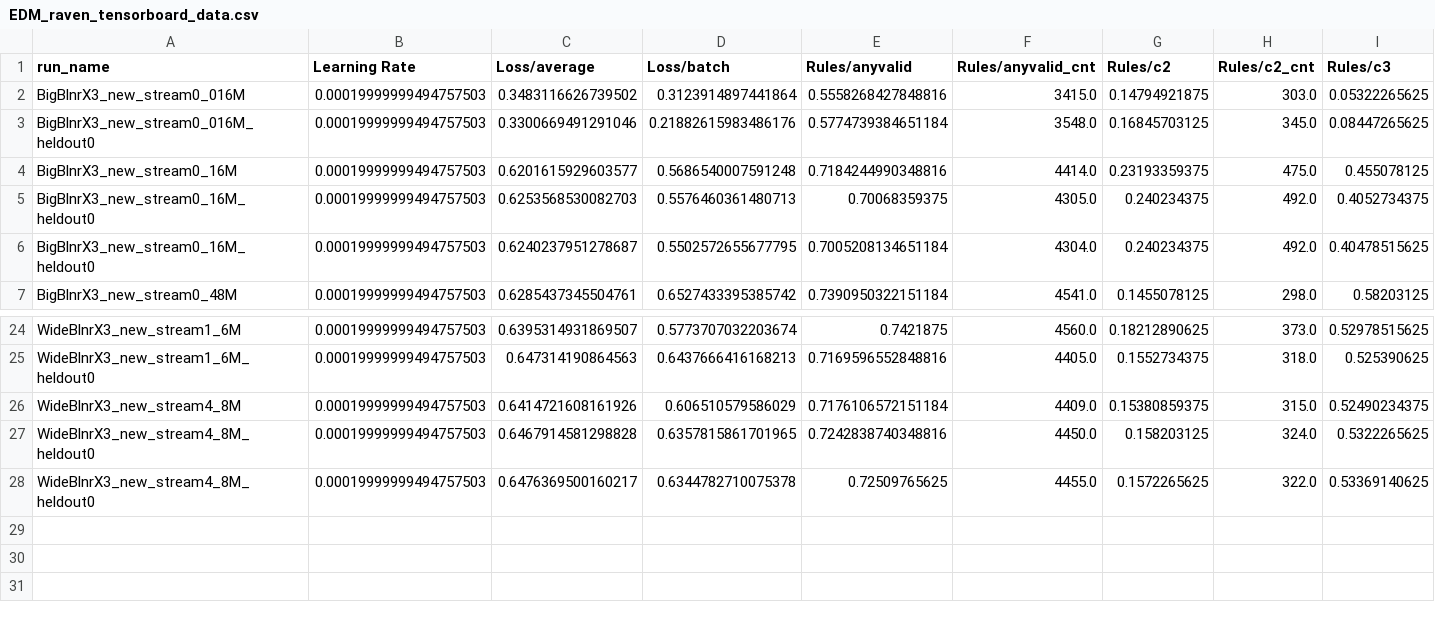
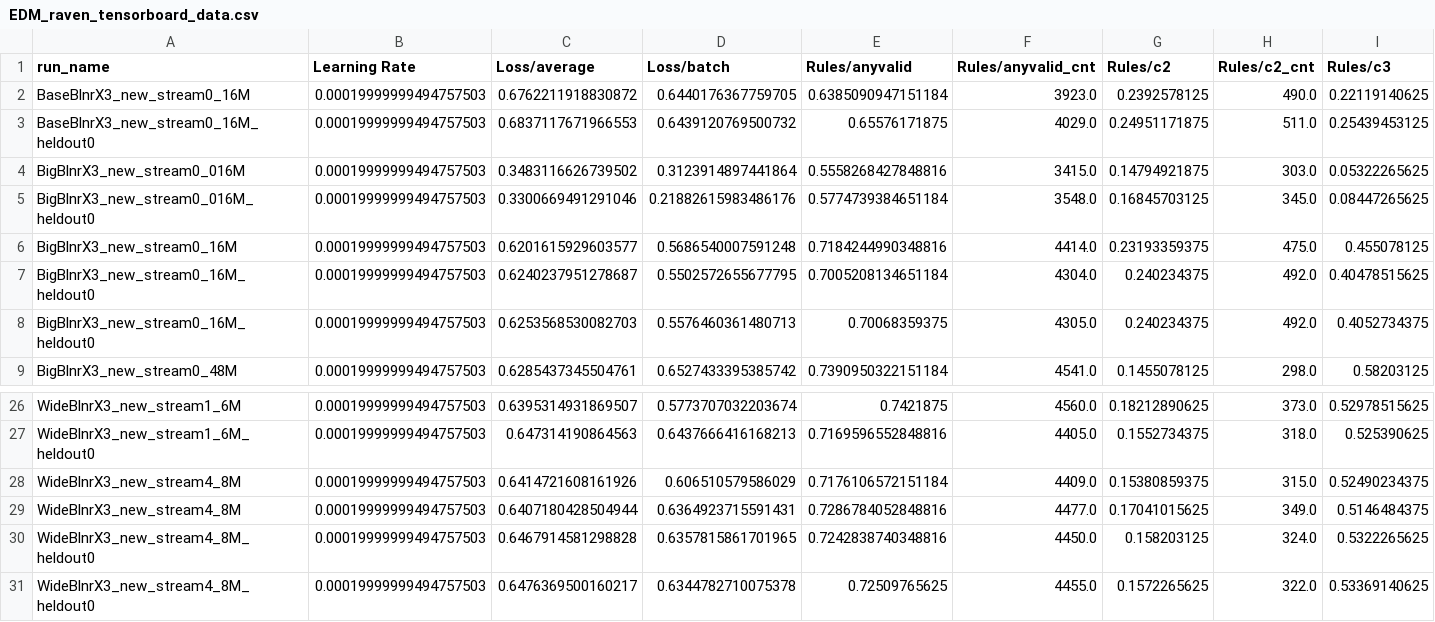
Before and after one commit to Animadversio/DiffusionReasoning, a CSV file: Tables/EDM_raven_tensorboard_data.csv, drawn as a sheet; only a part is shown, gaps mark what is left out; rows hold the shown columns only; the diff names each change by its address in the sheet, - before the commit and + after, or states it on an @@ line.

```diff
--- a/Tables/EDM_raven_tensorboard_data.csv
+++ b/Tables/EDM_raven_tensorboard_data.csv
+row 2: BaseBlnrX3_new_stream0_16M | 0.00019999999494757503 | 0.6762211918830872 | 0.6440176367759705 | 0.6385090947151184 | 3923.0 | 0.2392578125 | 490.0 | 0.22119140625
+row 3: BaseBlnrX3_new_stream0_16M_heldout0 | 0.00019999999494757503 | 0.6837117671966553 | 0.6439120769500732 | 0.65576171875 | 4029.0 | 0.24951171875 | 511.0 | 0.25439453125
@@ row 6 moved to row 7: BigBlnrX3_new_stream0_16M_heldout0 @@
+row 29: WideBlnrX3_new_stream4_8M | 0.00019999999494757503 | 0.6407180428504944 | 0.6364923715591431 | 0.7286784052848816 | 4477.0 | 0.17041015625 | 349.0 | 0.5146484375
```
Also changed, not shown: Tables/EDM_raven_tensorboard_data_last10.csv, 1 other file.
